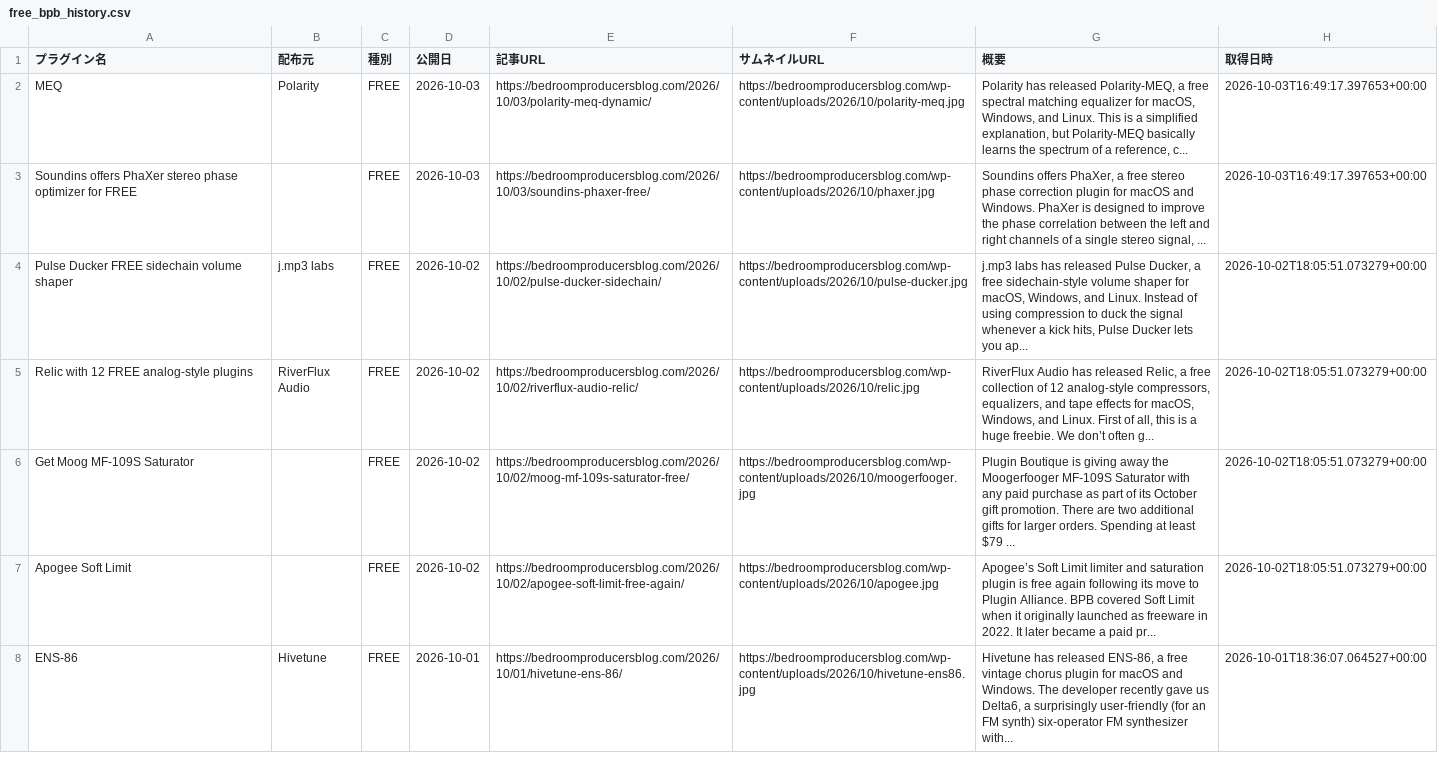
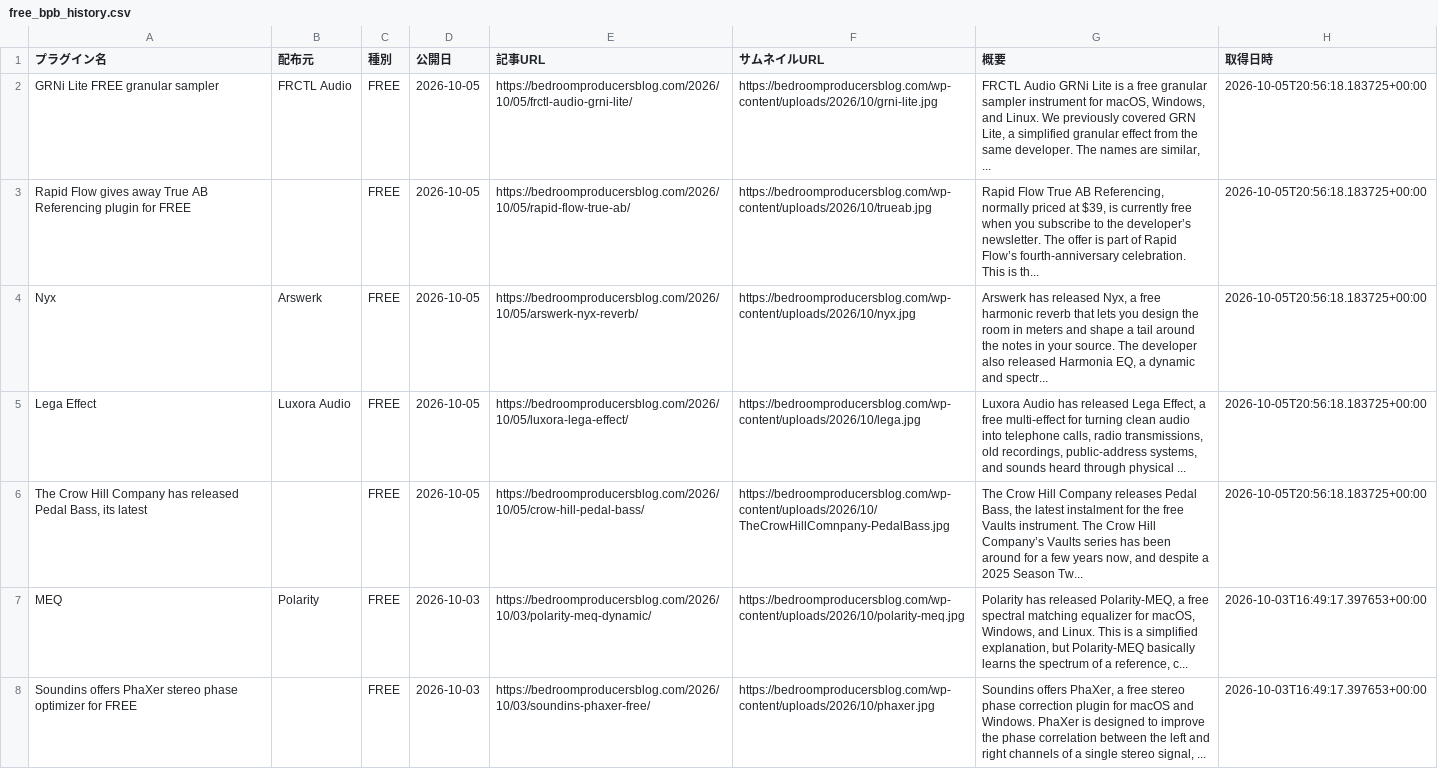
Before and after one commit to Plugin-Tsushin/plugin-boutique-scraper, a CSV file: output/free_bpb_history.csv, drawn as a sheet; only a part is shown; the shorter side is filled out with more unchanged rows.

```diff
--- a/output/free_bpb_history.csv
+++ b/output/free_bpb_history.csv
@@ -1,2 +1,7 @@
 プラグイン名,配布元,種別,公開日,記事URL,サムネイルURL,概要,取得日時
+GRNi Lite FREE granular sampler,FRCTL Audio,FREE,2026-10-05,https://bedroomproducersblog.com/2026/10/05/frctl-audio-grni-lite/,https://bedroomproducersblog.com/wp-content/uploads/2026/10/grni-lite.jpg,"FRCTL Audio GRNi Lite is a free granular sampler instrument for macOS, Windows, and Linux. We previously covered GRN Lite, a simplified granular effect from the same developer. The names are similar, ...",2026-10-05T20:56:18.183725+00:00
+Rapid Flow gives away True AB Referencing plugin for FREE,,FREE,2026-10-05,https://bedroomproducersblog.com/2026/10/05/rapid-flow-true-ab/,https://bedroomproducersblog.com/wp-content/uploads/2026/10/trueab.jpg,"Rapid Flow True AB Referencing, normally priced at $39, is currently free when you subscribe to the developer’s newsletter. The offer is part of Rapid Flow’s fourth-anniversary celebration. This is th...",2026-10-05T20:56:18.183725+00:00
+Nyx,Arswerk,FREE,2026-10-05,https://bedroomproducersblog.com/2026/10/05/arswerk-nyx-reverb/,https://bedroomproducersblog.com/wp-content/uploads/2026/10/nyx.jpg,"Arswerk has released Nyx, a free harmonic reverb that lets you design the room in meters and shape a tail around the notes in your source. The developer also released Harmonia EQ, a dynamic and spectr...",2026-10-05T20:56:18.183725+00:00
+Lega Effect,Luxora Audio,FREE,2026-10-05,https://bedroomproducersblog.com/2026/10/05/luxora-lega-effect/,https://bedroomproducersblog.com/wp-content/uploads/2026/10/lega.jpg,"Luxora Audio has released Lega Effect, a free multi-effect for turning clean audio into telephone calls, radio transmissions, old recordings, public-address systems, and sounds heard through physical ...",2026-10-05T20:56:18.183725+00:00
+"The Crow Hill Company has released Pedal Bass, its latest",,FREE,2026-10-05,https://bedroomproducersblog.com/2026/10/05/crow-hill-pedal-bass/,https://bedroomproducersblog.com/wp-content/uploads/2026/10/TheCrowHillComnpany-PedalBass.jpg,"The Crow Hill Company releases Pedal Bass, the latest instalment for the free Vaults instrument. The Crow Hill Company’s Vaults series has been around for a few years now, and despite a 2025 Season Tw...",2026-10-05T20:56:18.183725+00:00
 MEQ,Polarity,FREE,2026-10-03,https://bedroomproducersblog.com/2026/10/03/polarity-meq-dynamic/,https://bedroomproducersblog.com/wp-content/uploads/2026/10/polarity-meq.jpg,"Polarity has released Polarity-MEQ, a free spectral matching equalizer for macOS, Windows, and Linux. This is a simplified explanation, but Polarity-MEQ basically learns the spectrum of a reference, c...",2026-10-03T16:49:17.397653+00:00
```
Also changed, not shown: 1 other file.
